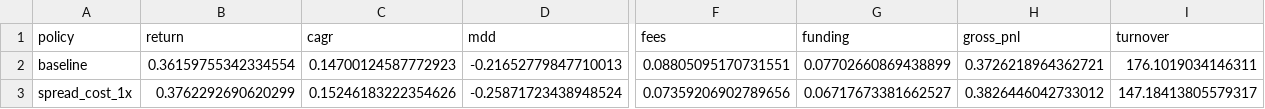
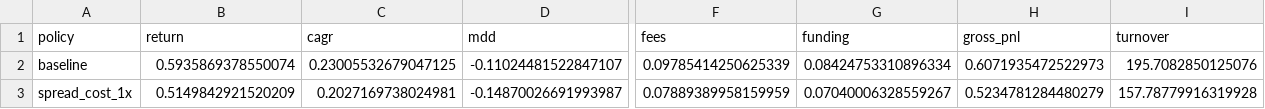
Before and after one commit to zhouwenwang0024/crypto-mean-reversion-research, a CSV file: results/funding_entry_exit_experiments.csv, drawn as a sheet; only a part is shown, gaps mark what is left out; the diff covers the shown part only; the diff names each change by its address in the sheet, - before the commit and + after, or states it on an @@ line.

Commit message:
Refresh funding filter ablation outputs

```diff
--- a/results/funding_entry_exit_experiments.csv
+++ b/results/funding_entry_exit_experiments.csv
-B2 (return): 0.36159755342334554
+B2 (return): 0.5935869378550074
-C2 (cagr): 0.14700124587772923
+C2 (cagr): 0.23005532679047125
-D2 (mdd): -0.21652779847710013
+D2 (mdd): -0.11024481522847107
-F2 (fees): 0.08805095170731551
+F2 (fees): 0.09785414250625339
-G2 (funding): 0.07702660869438899
+G2 (funding): 0.08424753310896334
-H2 (gross_pnl): 0.3726218964362721
+H2 (gross_pnl): 0.6071935472522973
-I2 (turnover): 176.1019034146311
+I2 (turnover): 195.7082850125076
-B3 (return): 0.3762292690620299
+B3 (return): 0.5149842921520209
-C3 (cagr): 0.15246183222354626
+C3 (cagr): 0.2027169738024981
-D3 (mdd): -0.25871723438948524
+D3 (mdd): -0.14870026691993987
-F3 (fees): 0.07359206902789656
+F3 (fees): 0.07889389958159959
-G3 (funding): 0.06717673381662527
+G3 (funding): 0.07040006328559267
-H3 (gross_pnl): 0.3826446042733012
+H3 (gross_pnl): 0.5234781284480279
-I3 (turnover): 147.18413805579317
+I3 (turnover): 157.78779916319928
```
Also changed, not shown: 181 edited cells elsewhere in this file, 1 other file.
